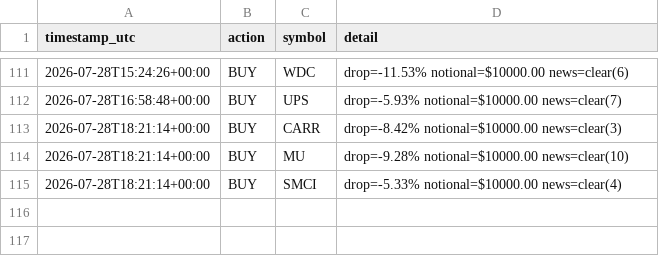
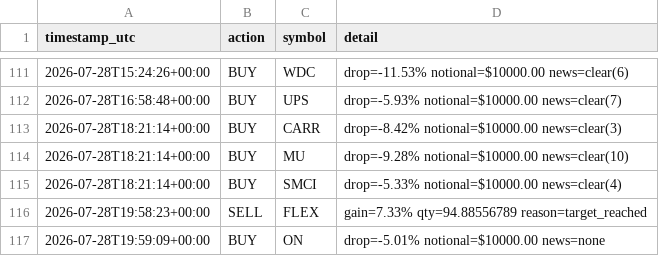
Before and after one commit to titomotta3/dip-recover-trading-bot, a CSV file: trade_log.csv, drawn as a sheet; only a part is shown, gaps mark what is left out; the diff names each change by its address in the sheet, - before the commit and + after, or states it on an @@ line.

```diff
--- a/trade_log.csv
+++ b/trade_log.csv
+row 116: 2026-07-28T19:58:23+00:00 | SELL | FLEX | gain=7.33% qty=94.88556789 reason=target_reached
+row 117: 2026-07-28T19:59:09+00:00 | BUY | ON | drop=-5.01% notional=$10000.00 news=none
```
Also changed, not shown: equity_history.csv, spy_benchmark.csv, 3 other files.
